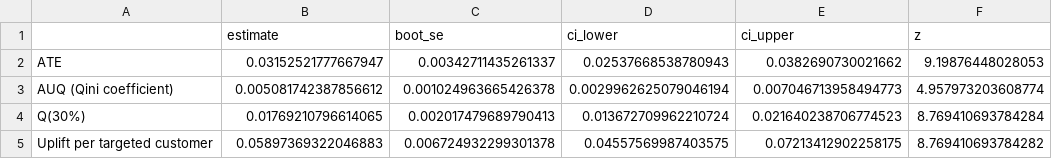
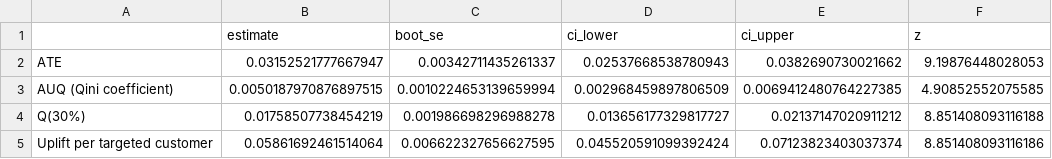
Before and after one commit to shannon-kwok/DSE4101-CausalForest-Grp2, a CSV file: data/output/cf_targeting_results.csv, drawn as a sheet.

```diff
--- a/data/output/cf_targeting_results.csv
+++ b/data/output/cf_targeting_results.csv
@@ -2,4 +2,4 @@
 ATE,0.03152521777667947,0.00342711435261337,0.02537668538780943,0.0382690730021662,9.19876448028053
-AUQ (Qini coefficient),0.005081742387856612,0.001024963665426378,0.0029962625079046194,0.007046713958494773,4.957973203608774
-Q(30%),0.01769210796614065,0.002017479689790413,0.013672709962210724,0.021640238706774523,8.769410693784284
-Uplift per targeted customer,0.05897369322046883,0.006724932299301378,0.04557569987403575,0.07213412902258175,8.769410693784282
+AUQ (Qini coefficient),0.0050187970876897515,0.0010224653139659994,0.002968459897806509,0.0069412480764227385,4.90852552075585
+Q(30%),0.01758507738454219,0.001986698296988278,0.013656177329817727,0.02137147020911212,8.851408093116188
+Uplift per targeted customer,0.05861692461514064,0.006622327656627595,0.045520591099392424,0.07123823403037374,8.851408093116186
```
Also changed, not shown: data/output/everyone_targeting_results.csv, 4 other files.
